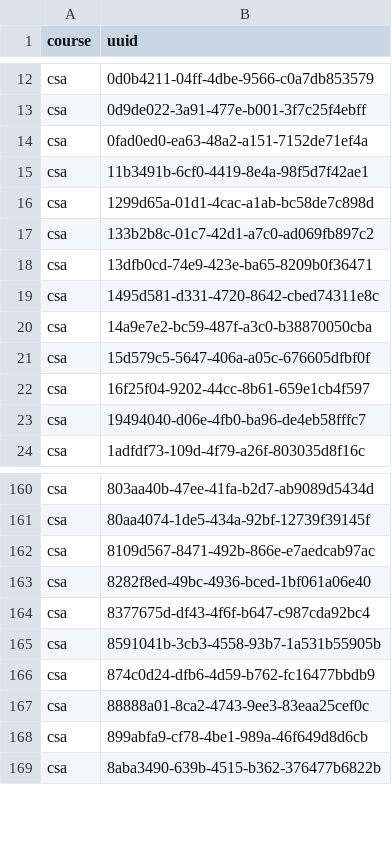
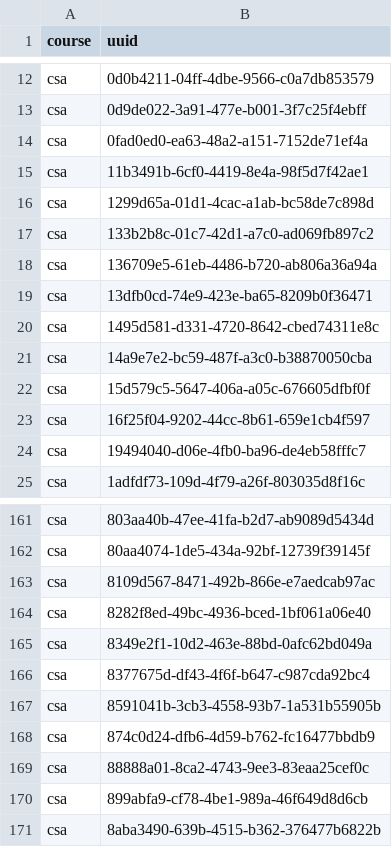
Before and after one commit to gigamonkey/bhs-awesome, a TSV file: lesson-planning/export/course_objectives.tsv, drawn as a sheet; only a part is shown, gaps mark what is left out.

```diff
--- a/lesson-planning/export/course_objectives.tsv
+++ b/lesson-planning/export/course_objectives.tsv
@@ -17,2 +17,3 @@ csa	1299d65a-01d1-4cac-a1ab-bc58de7c898d
 csa	133b2b8c-01c7-42d1-a7c0-ad069fb897c2
+csa	136709e5-61eb-4486-b720-ab806a36a94a
 csa	13dfb0cd-74e9-423e-ba65-8209b0f36471
@@ -163,2 +164,3 @@ csa	8109d567-8471-492b-866e-e7aedcab97ac
 csa	8282f8ed-49bc-4936-bced-1bf061a06e40
+csa	8349e2f1-10d2-463e-88bd-0afc62bd049a
 csa	8377675d-df43-4f6f-b647-c987cda92bc4
```
Also changed, not shown: lesson-planning/export/coverage.tsv, lesson-planning/export/objectives.tsv, 1 other file.
